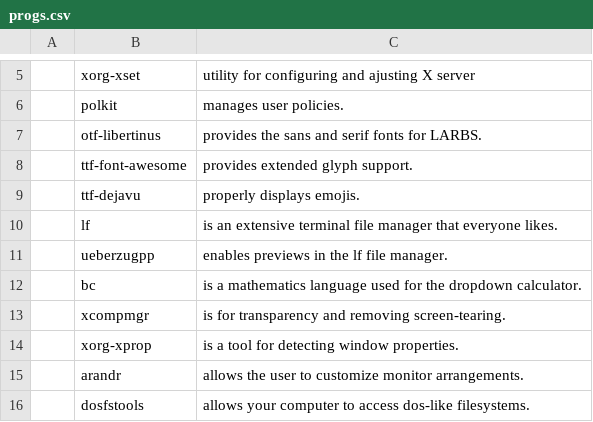
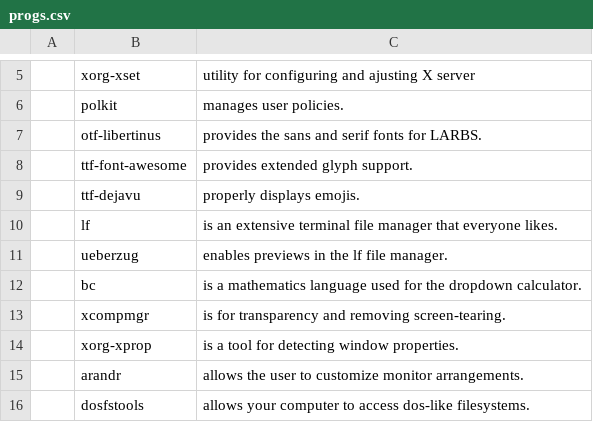
Before and after one commit to LukeSmithxyz/LARBS, a CSV file: static/progs.csv, drawn as a sheet; only a part is shown, gaps mark what is left out.

Commit message:
Go back to ueberzug

```diff
--- a/static/progs.csv
+++ b/static/progs.csv
@@ -10,3 +10,3 @@
 ,lf,"is an extensive terminal file manager that everyone likes."
-,ueberzugpp,"enables previews in the lf file manager."
+,ueberzug,"enables previews in the lf file manager."
 ,bc,"is a mathematics language used for the dropdown calculator."
```
